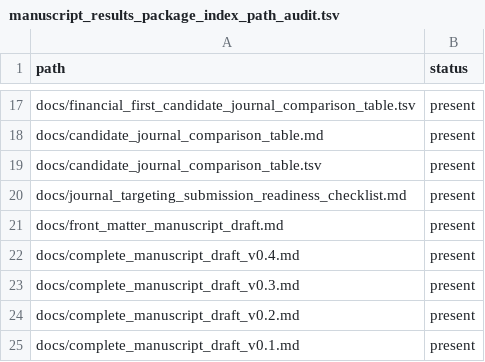
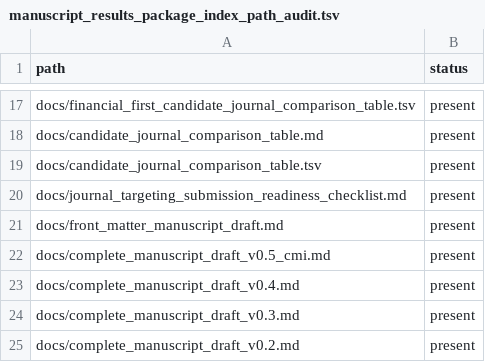
Before and after one commit to rmaghembe1/host-response-module-transportability, a TSV file: results/audits/manuscript_results_package_index_path_audit.tsv, drawn as a sheet; only a part is shown, gaps mark what is left out; the shorter side is filled out with more unchanged rows; the diff names each change by its address in the sheet, - before the commit and + after, or states it on an @@ line.

Commit message:
Update manuscript package index with CMI facing draft v0.5

```diff
--- a/results/audits/manuscript_results_package_index_path_audit.tsv
+++ b/results/audits/manuscript_results_package_index_path_audit.tsv
+row 22: docs/complete_manuscript_draft_v0.5_cmi.md | present
```
Also changed, not shown: 1 other file.
